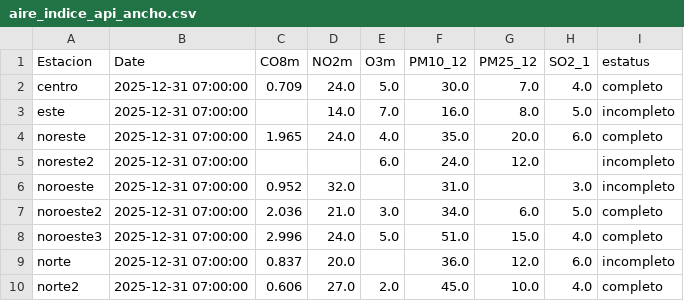
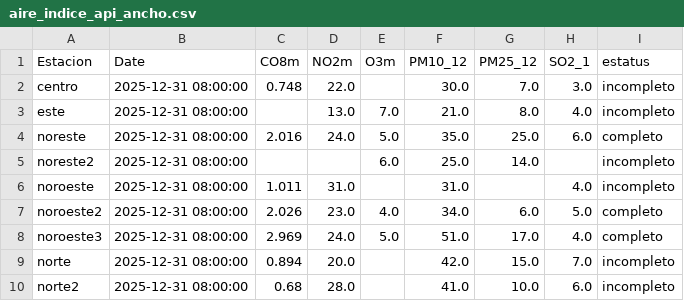
Before and after one commit to LuisRodarteC/AIRENL, a CSV file: aire_indice_api_ancho.csv, drawn as a sheet; only a part is shown; the diff covers the shown part only.

```diff
--- a/aire_indice_api_ancho.csv
+++ b/aire_indice_api_ancho.csv
@@ -1,10 +1,10 @@
 Estacion,Date,CO8m,NO2m,O3m,PM10_12,PM25_12,SO2_1,estatus
-centro,2025-12-31 07:00:00,0.709,24.0,5.0,30.0,7.0,4.0,completo
-este,2025-12-31 07:00:00,,14.0,7.0,16.0,8.0,5.0,incompleto
-noreste,2025-12-31 07:00:00,1.965,24.0,4.0,35.0,20.0,6.0,completo
-noreste2,2025-12-31 07:00:00,,,6.0,24.0,12.0,,incompleto
-noroeste,2025-12-31 07:00:00,0.952,32.0,,31.0,,3.0,incompleto
-noroeste2,2025-12-31 07:00:00,2.036,21.0,3.0,34.0,6.0,5.0,completo
-noroeste3,2025-12-31 07:00:00,2.996,24.0,5.0,51.0,15.0,4.0,completo
-norte,2025-12-31 07:00:00,0.837,20.0,,36.0,12.0,6.0,incompleto
-norte2,2025-12-31 07:00:00,0.606,27.0,2.0,45.0,10.0,4.0,completo
+centro,2025-12-31 08:00:00,0.748,22.0,,30.0,7.0,3.0,incompleto
+este,2025-12-31 08:00:00,,13.0,7.0,21.0,8.0,4.0,incompleto
+noreste,2025-12-31 08:00:00,2.016,24.0,5.0,35.0,25.0,6.0,completo
+noreste2,2025-12-31 08:00:00,,,6.0,25.0,14.0,,incompleto
+noroeste,2025-12-31 08:00:00,1.011,31.0,,31.0,,4.0,incompleto
+noroeste2,2025-12-31 08:00:00,2.026,23.0,4.0,34.0,6.0,5.0,completo
+noroeste3,2025-12-31 08:00:00,2.969,24.0,5.0,51.0,17.0,4.0,completo
+norte,2025-12-31 08:00:00,0.894,20.0,,42.0,15.0,7.0,incompleto
+norte2,2025-12-31 08:00:00,0.68,28.0,,41.0,10.0,6.0,incompleto
```
Also changed, not shown: 27 edited cells elsewhere in this file, aire_indice_api_ancho_historico.csv, aire_monterrey.csv.
